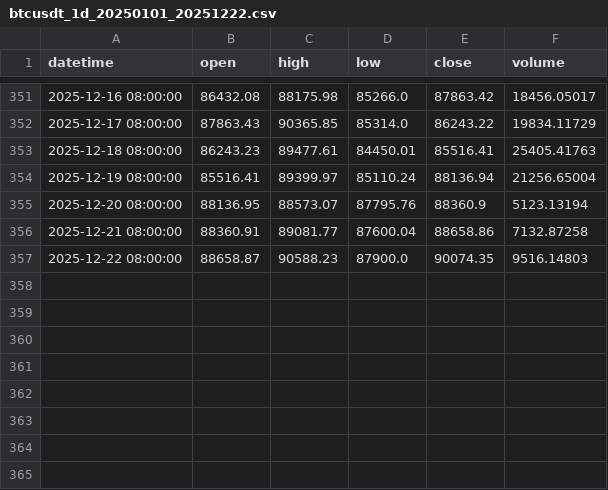
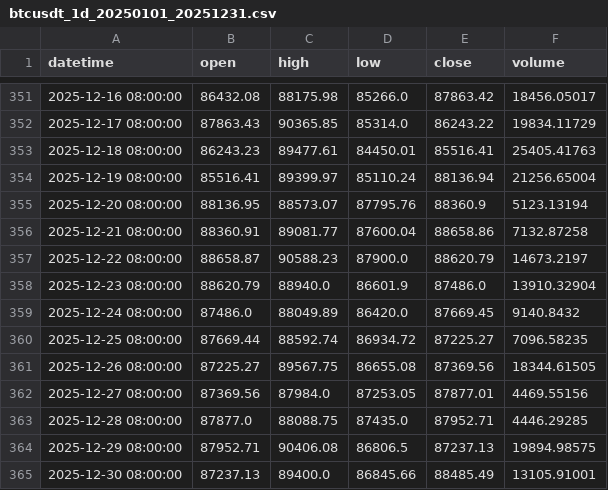
Before and after one commit to davezhou523/cryptotrade, a CSV file: data/BTC/btcusdt_1d_20250101_20251231.csv (was data/BTC/btcusdt_1d_20250101_20251222.csv), drawn as a sheet; only a part is shown, gaps mark what is left out.

```diff
--- a/data/BTC/btcusdt_1d_20250101_20251222.csv
+++ b/data/BTC/btcusdt_1d_20250101_20251231.csv
@@ -356,2 +356,10 @@ datetime,open,high,low,close,volume
 2025-12-21 08:00:00,88360.91,89081.77,87600.04,88658.86,7132.87258
-2025-12-22 08:00:00,88658.87,90588.23,87900.0,90074.35,9516.14803
+2025-12-22 08:00:00,88658.87,90588.23,87900.0,88620.79,14673.2197
+2025-12-23 08:00:00,88620.79,88940.0,86601.9,87486.0,13910.32904
+2025-12-24 08:00:00,87486.0,88049.89,86420.0,87669.45,9140.8432
+2025-12-25 08:00:00,87669.44,88592.74,86934.72,87225.27,7096.58235
+2025-12-26 08:00:00,87225.27,89567.75,86655.08,87369.56,18344.61505
+2025-12-27 08:00:00,87369.56,87984.0,87253.05,87877.01,4469.55156
+2025-12-28 08:00:00,87877.0,88088.75,87435.0,87952.71,4446.29285
+2025-12-29 08:00:00,87952.71,90406.08,86806.5,87237.13,19894.98575
+2025-12-30 08:00:00,87237.13,89400.0,86845.66,88485.49,13105.91001
```
Also changed, not shown: data/BTC/btcusdt_4h_20250101_20251231.csv, data/ETH/ethusdt_1d_20250101_20251231.csv, 12 other files.
